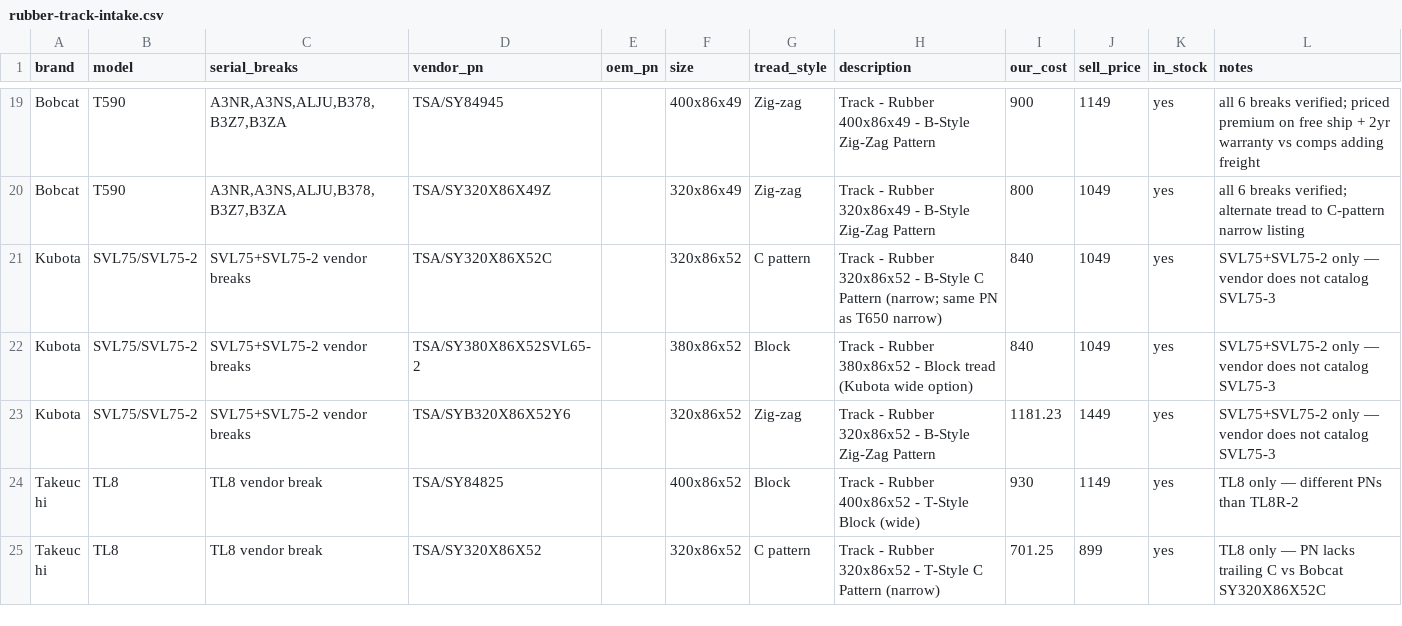
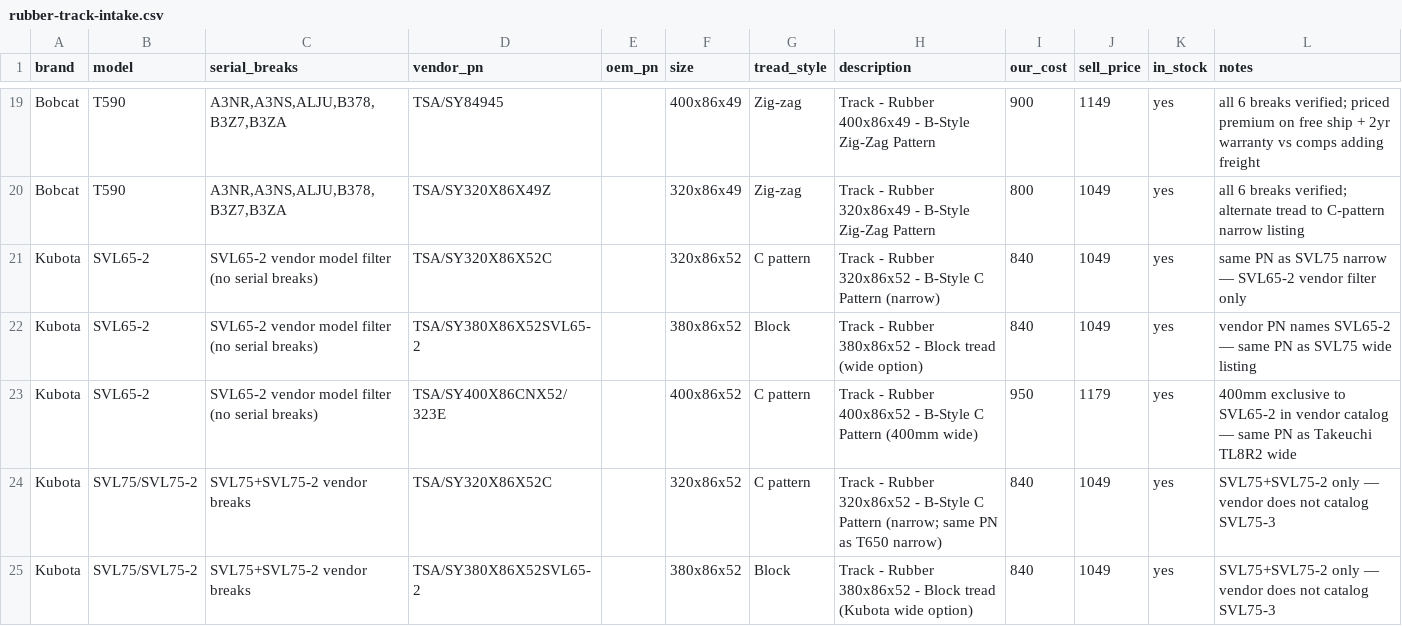
Before and after one commit to koolranch/flat-earth-equipment, a CSV file: data/tracks/rubber-track-intake.csv, drawn as a sheet; only a part is shown, gaps mark what is left out; the shorter side is filled out with more unchanged rows.

```diff
--- a/data/tracks/rubber-track-intake.csv
+++ b/data/tracks/rubber-track-intake.csv
@@ -20,2 +20,5 @@ Bobcat,T590,"A3NR,A3NS,ALJU,B378,B3Z7,B3ZA",TSA/SY84945,,400x86x49,Zig-zag,"Trac
 Bobcat,T590,"A3NR,A3NS,ALJU,B378,B3Z7,B3ZA",TSA/SY320X86X49Z,,320x86x49,Zig-zag,"Track - Rubber 320x86x49 - B-Style Zig-Zag Pattern",800,1049,yes,all 6 breaks verified; alternate tread to C-pattern narrow listing
+Kubota,SVL65-2,SVL65-2 vendor model filter (no serial breaks),TSA/SY320X86X52C,,320x86x52,C pattern,"Track - Rubber 320x86x52 - B-Style C Pattern (narrow)",840,1049,yes,same PN as SVL75 narrow — SVL65-2 vendor filter only
+Kubota,SVL65-2,SVL65-2 vendor model filter (no serial breaks),TSA/SY380X86X52SVL65-2,,380x86x52,Block,"Track - Rubber 380x86x52 - Block tread (wide option)",840,1049,yes,vendor PN names SVL65-2 — same PN as SVL75 wide listing
+Kubota,SVL65-2,SVL65-2 vendor model filter (no serial breaks),TSA/SY400X86CNX52/323E,,400x86x52,C pattern,"Track - Rubber 400x86x52 - B-Style C Pattern (400mm wide)",950,1179,yes,400mm exclusive to SVL65-2 in vendor catalog — same PN as Takeuchi TL8R2 wide
 Kubota,SVL75/SVL75-2,SVL75+SVL75-2 vendor breaks,TSA/SY320X86X52C,,320x86x52,C pattern,"Track - Rubber 320x86x52 - B-Style C Pattern (narrow; same PN as T650 narrow)",840,1049,yes,SVL75+SVL75-2 only — vendor does not catalog SVL75-3
```
Also changed, not shown: 8 other files.
